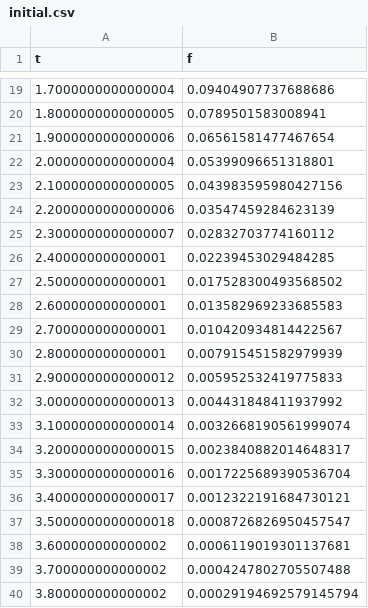
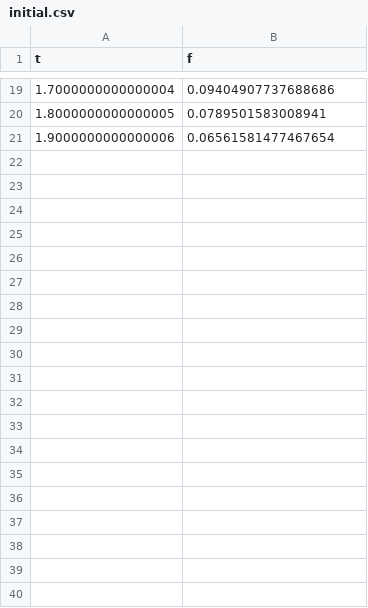
Before and after one commit to dudynets/Laguerre-Polymonials, a CSV file: src/csharp/LaguerrePolynomials/output/transformations/normal_gaussian/initial.csv, drawn as a sheet; only a part is shown, gaps mark what is left out; the diff covers the shown part only.

```diff
--- a/src/csharp/LaguerrePolynomials/output/transformations/normal_gaussian/initial.csv
+++ b/src/csharp/LaguerrePolynomials/output/transformations/normal_gaussian/initial.csv
@@ -21,20 +21 @@ t,f
 1.9000000000000006,0.06561581477467654
-2.0000000000000004,0.05399096651318801
-2.1000000000000005,0.043983595980427156
-2.2000000000000006,0.03547459284623139
-2.3000000000000007,0.02832703774160112
-2.400000000000001,0.02239453029484285
-2.500000000000001,0.017528300493568502
-2.600000000000001,0.013582969233685583
-2.700000000000001,0.010420934814422567
-2.800000000000001,0.007915451582979939
-2.9000000000000012,0.005952532419775833
-3.0000000000000013,0.004431848411937992
-3.1000000000000014,0.0032668190561999074
-3.2000000000000015,0.0023840882014648317
-3.3000000000000016,0.0017225689390536704
-3.4000000000000017,0.0012322191684730121
-3.5000000000000018,0.0008726826950457547
-3.600000000000002,0.0006119019301137681
-3.700000000000002,0.0004247802705507488
-3.800000000000002,0.00029194692579145794
```
Also changed, not shown: 62 removed rows elsewhere in this file, src/csharp/LaguerrePolynomials/output/polynomials/polynomials_n0.csv, src/csharp/LaguerrePolynomials/output/polynomials/polynomials_n1.csv, 37 other files.
